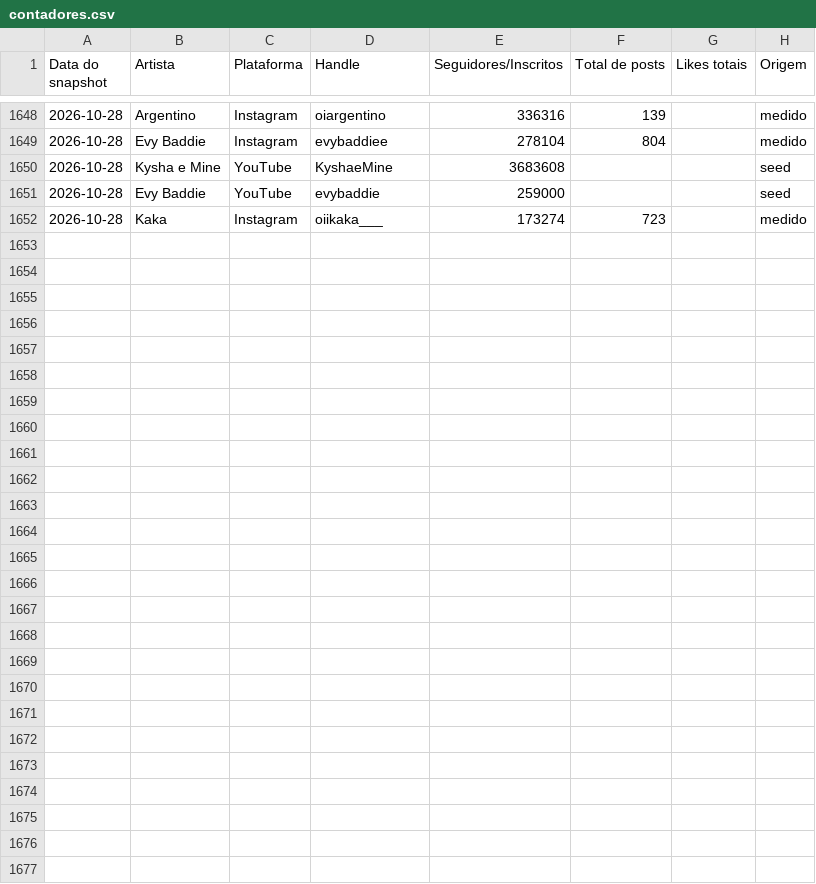
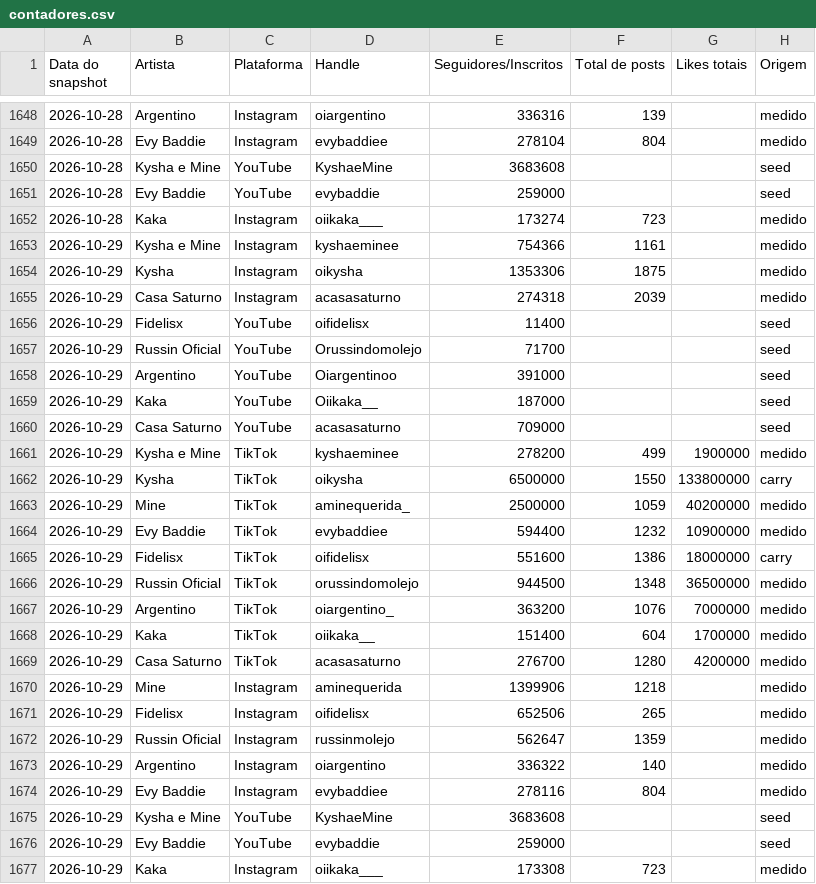
Before and after one commit to casa-saturno/monitor, a CSV file: pipeline/base/contadores.csv, drawn as a sheet; only a part is shown, gaps mark what is left out.

Commit message:
Rodada local 2026-10-29 11:16 — 2 snapshot(s), Instagram, TikTok com falhas (rc=2)

```diff
--- a/pipeline/base/contadores.csv
+++ b/pipeline/base/contadores.csv
@@ -1652 +1652,26 @@ Data do snapshot,Artista,Plataforma,Handle,Seguidores/Inscritos,Total de posts,L
 2026-10-28,Kaka,Instagram,oiikaka___,173274,723,,medido
+2026-10-29,Kysha e Mine,Instagram,kyshaeminee,754366,1161,,medido
+2026-10-29,Kysha,Instagram,oikysha,1353306,1875,,medido
+2026-10-29,Casa Saturno,Instagram,acasasaturno,274318,2039,,medido
+2026-10-29,Fidelisx,YouTube,oifidelisx,11400,,,seed
+2026-10-29,Russin Oficial,YouTube,Orussindomolejo,71700,,,seed
+2026-10-29,Argentino,YouTube,Oiargentinoo,391000,,,seed
+2026-10-29,Kaka,YouTube,Oiikaka__,187000,,,seed
+2026-10-29,Casa Saturno,YouTube,acasasaturno,709000,,,seed
+2026-10-29,Kysha e Mine,TikTok,kyshaeminee,278200,499,1900000,medido
+2026-10-29,Kysha,TikTok,oikysha,6500000,1550,133800000,carry
+2026-10-29,Mine,TikTok,aminequerida_,2500000,1059,40200000,medido
+2026-10-29,Evy Baddie,TikTok,evybaddiee,594400,1232,10900000,medido
+2026-10-29,Fidelisx,TikTok,oifidelisx,551600,1386,18000000,carry
+2026-10-29,Russin Oficial,TikTok,orussindomolejo,944500,1348,36500000,medido
+2026-10-29,Argentino,TikTok,oiargentino_,363200,1076,7000000,medido
+2026-10-29,Kaka,TikTok,oiikaka__,151400,604,1700000,medido
+2026-10-29,Casa Saturno,TikTok,acasasaturno,276700,1280,4200000,medido
+2026-10-29,Mine,Instagram,aminequerida,1399906,1218,,medido
+2026-10-29,Fidelisx,Instagram,oifidelisx,652506,265,,medido
+2026-10-29,Russin Oficial,Instagram,russinmolejo,562647,1359,,medido
+2026-10-29,Argentino,Instagram,oiargentino,336322,140,,medido
+2026-10-29,Evy Baddie,Instagram,evybaddiee,278116,804,,medido
+2026-10-29,Kysha e Mine,YouTube,KyshaeMine,3683608,,,seed
+2026-10-29,Evy Baddie,YouTube,evybaddie,259000,,,seed
+2026-10-29,Kaka,Instagram,oiikaka___,173308,723,,medido
```
Also changed, not shown: pipeline/base/posts.csv, 2 other files.
